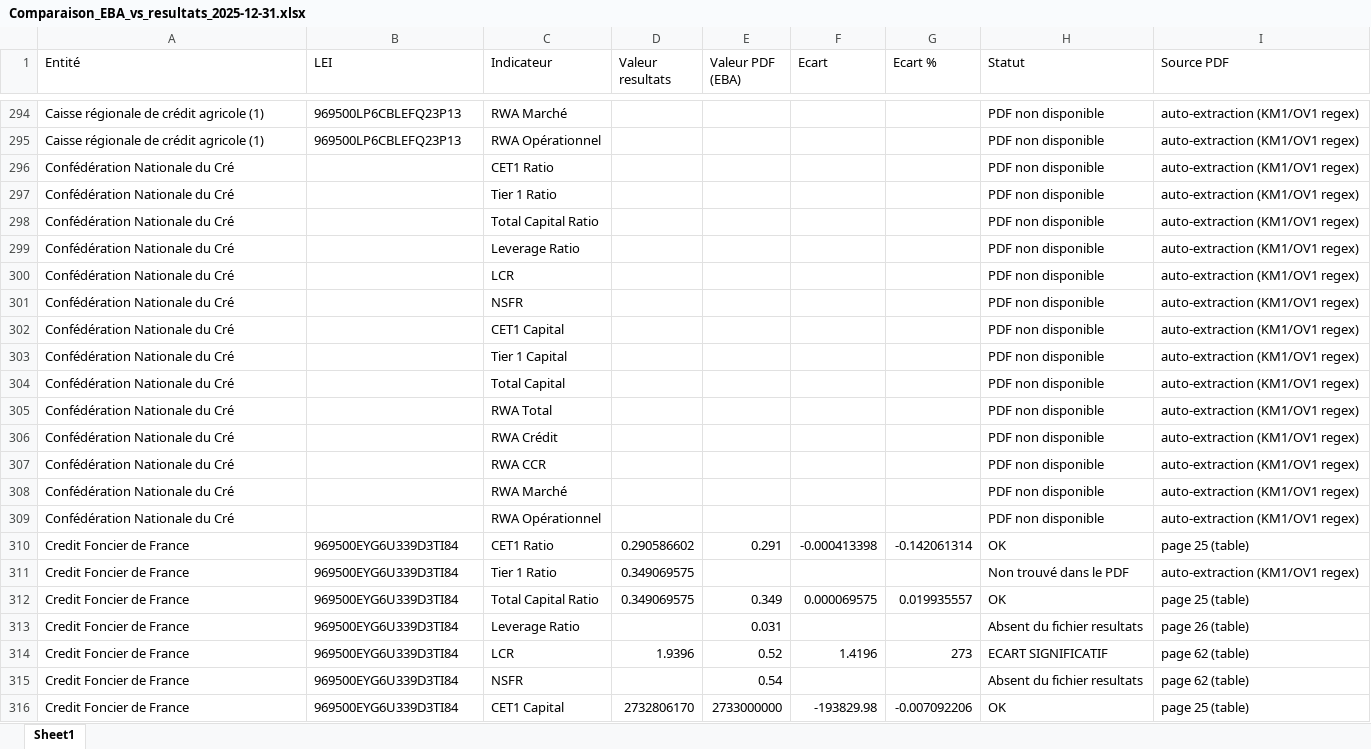
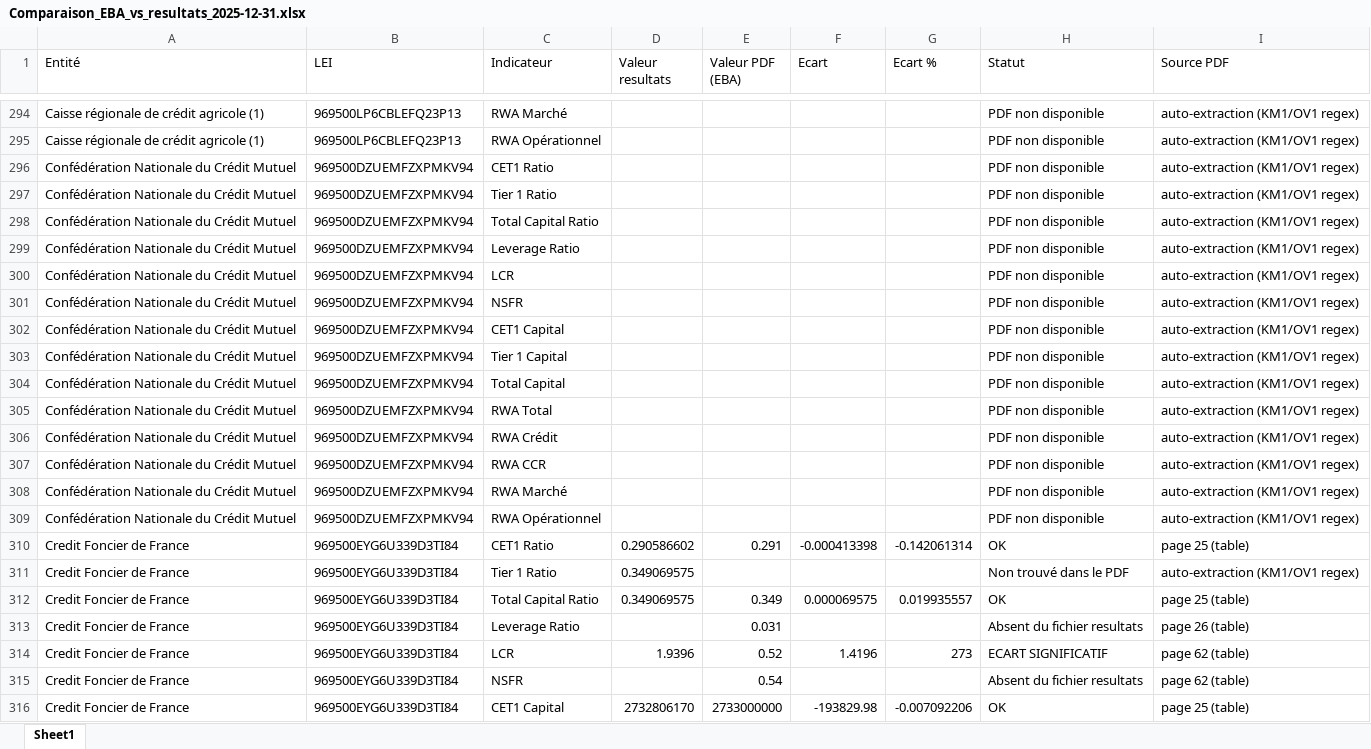
Before and after one commit to SbiaYouness/CSV-V2, an Excel workbook: FichiersClaude/comparaison_EBA/Comparaison_EBA_vs_resultats_2025-12-31.xlsx, sheet Sheet1, drawn as a sheet; only a part is shown, gaps mark what is left out; values as stored, in another font and other column widths than the file's, no borders; the diff covers the shown part only; the diff names each change by its address in the sheet, - before the commit and + after, or states it on an @@ line.

```diff
--- a/FichiersClaude/comparaison_EBA/Comparaison_EBA_vs_resultats_2025-12-31.xlsx (sheet Sheet1)
+++ b/FichiersClaude/comparaison_EBA/Comparaison_EBA_vs_resultats_2025-12-31.xlsx (sheet Sheet1)
-A296:A309 (Entité): Confédération Nationale du Cré
+A296:A309 (Entité): Confédération Nationale du Crédit Mutuel
-B296:B309 (LEI): (empty)
+B296:B309 (LEI): 969500DZUEMFZXPMKV94
```
Also changed, not shown: 56 edited cells elsewhere in this sheet, 58 other files.
